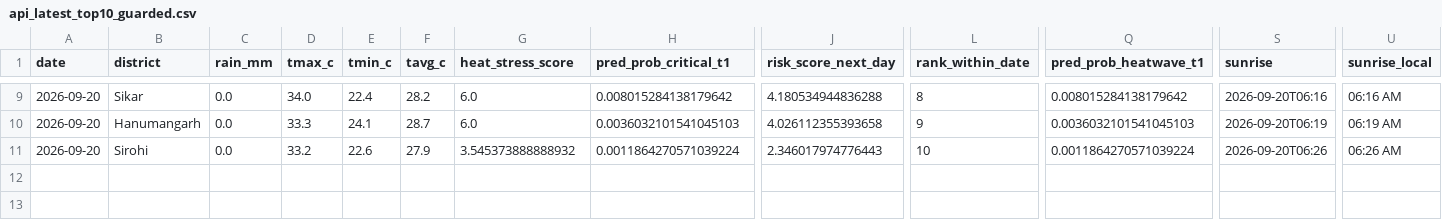
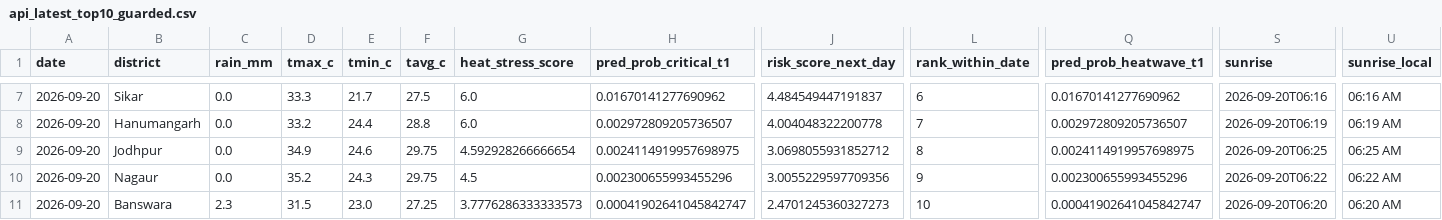
Before and after one commit to chetanvedi0401-svg/heatpulse-rajasthan, a CSV file: outputs/api_latest_top10_guarded.csv, drawn as a sheet; only a part is shown, gaps mark what is left out; addresses are those after the commit; rows hold the shown columns only; the diff covers the shown part only; the diff names each change by its address in the sheet, - before the commit and + after, or states it on an @@ line.

```diff
--- a/outputs/api_latest_top10_guarded.csv
+++ b/outputs/api_latest_top10_guarded.csv
-D7 (tmax_c): 34.0
+D7 (tmax_c): 33.3
-E7 (tmin_c): 22.4
+E7 (tmin_c): 21.7
-F7 (tavg_c): 28.2
+F7 (tavg_c): 27.5
-H7 (pred_prob_critical_t1): 0.008015284138179642
+H7 (pred_prob_critical_t1): 0.01670141277690962
-J7 (risk_score_next_day): 4.180534944836288
+J7 (risk_score_next_day): 4.484549447191837
-L7 (rank_within_date): 8
+L7 (rank_within_date): 6
-Q7 (pred_prob_heatwave_t1): 0.008015284138179642
+Q7 (pred_prob_heatwave_t1): 0.01670141277690962
-D8 (tmax_c): 33.3
+D8 (tmax_c): 33.2
-E8 (tmin_c): 24.1
+E8 (tmin_c): 24.4
-F8 (tavg_c): 28.7
+F8 (tavg_c): 28.8
-H8 (pred_prob_critical_t1): 0.0036032101541045103
+H8 (pred_prob_critical_t1): 0.002972809205736507
-J8 (risk_score_next_day): 4.026112355393658
+J8 (risk_score_next_day): 4.004048322200778
-L8 (rank_within_date): 9
+L8 (rank_within_date): 7
-Q8 (pred_prob_heatwave_t1): 0.0036032101541045103
+Q8 (pred_prob_heatwave_t1): 0.002972809205736507
-B9 (district): Sirohi
+B9 (district): Jodhpur
-D9 (tmax_c): 33.2
+D9 (tmax_c): 34.9
-E9 (tmin_c): 22.6
+E9 (tmin_c): 24.6
-F9 (tavg_c): 27.9
+F9 (tavg_c): 29.75
-G9 (heat_stress_score): 3.545373888888932
+G9 (heat_stress_score): 4.592928266666654
-H9 (pred_prob_critical_t1): 0.0011864270571039224
+H9 (pred_prob_critical_t1): 0.0024114919957698975
-J9 (risk_score_next_day): 2.346017974776443
+J9 (risk_score_next_day): 3.0698055931852712
-L9 (rank_within_date): 10
+L9 (rank_within_date): 8
-Q9 (pred_prob_heatwave_t1): 0.0011864270571039224
+Q9 (pred_prob_heatwave_t1): 0.0024114919957698975
-S9 (sunrise): 2026-09-20T06:26
+S9 (sunrise): 2026-09-20T06:25
-U9 (sunrise_local): 06:26 AM
+U9 (sunrise_local): 06:25 AM
+row 10: 2026-09-20 | Nagaur | 0.0 | 35.2 | 24.3 | 29.75 | 4.5 | 0.002300655993455296 | 3.0055229597709356 | 9 | 0.002300655993455296 | 2026-09-20T06:22 | 06:22 AM
+row 11: 2026-09-20 | Banswara | 2.3 | 31.5 | 23.0 | 27.25 | 3.7776286333333573 | 0.00041902641045842747 | 2.4701245360327273 | 10 | 0.00041902641045842747 | 2026-09-20T06:20 | 06:20 AM
```
Also changed, not shown: 1 added row, 3 removed rows and 29 edited cells elsewhere in this file, docs/step10_api_quality_gate_report.csv, docs/step10_data_reliability_report.csv, 6 other files.
